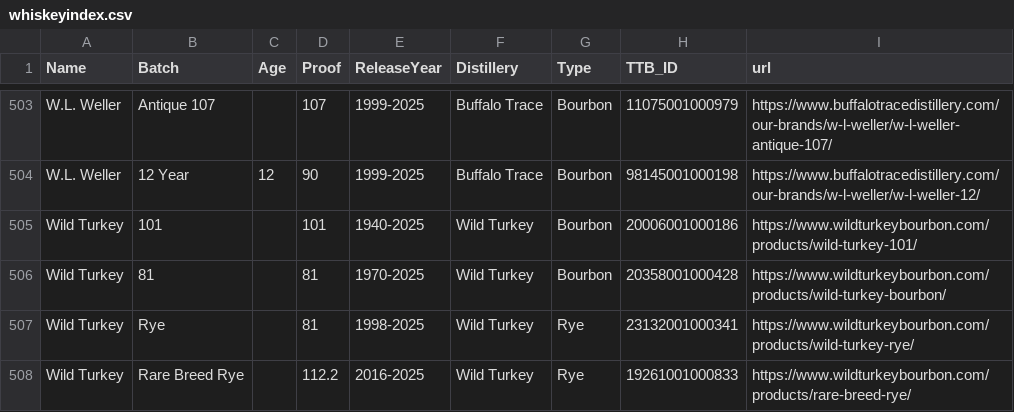
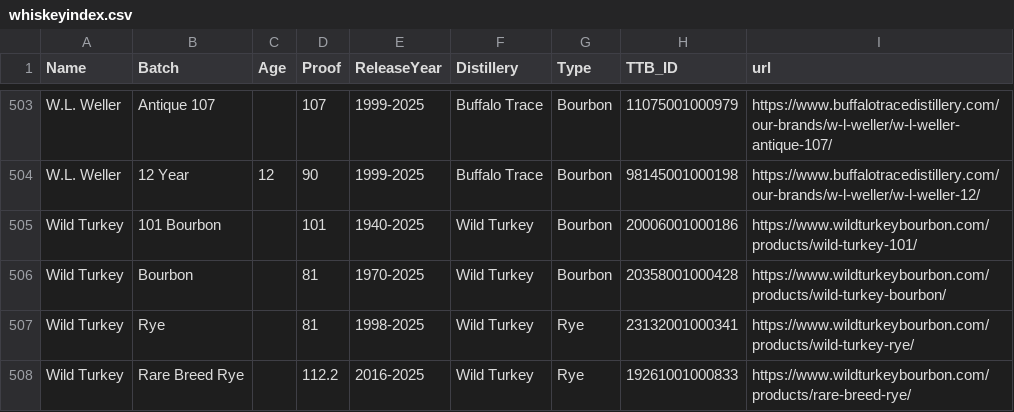
Before and after one commit to weshaggard/whiskeyproofs, a CSV file: _data/whiskeyindex.csv, drawn as a sheet; only a part is shown, gaps mark what is left out.

Commit message:
Apply suggestions from code review

```diff
--- a/_data/whiskeyindex.csv
+++ b/_data/whiskeyindex.csv
@@ -504,4 +504,4 @@ W.L. Weller,Antique 107,,107,1999-2025,Buffalo Trace,Bourbon,11075001000979,http
 W.L. Weller,12 Year,12,90,1999-2025,Buffalo Trace,Bourbon,98145001000198,https://www.buffalotracedistillery.com/our-brands/w-l-weller/w-l-weller-12/
-Wild Turkey,101,,101,1940-2025,Wild Turkey,Bourbon,20006001000186,https://www.wildturkeybourbon.com/products/wild-turkey-101/
-Wild Turkey,81,,81,1970-2025,Wild Turkey,Bourbon,20358001000428,https://www.wildturkeybourbon.com/products/wild-turkey-bourbon/
+Wild Turkey,101 Bourbon,,101,1940-2025,Wild Turkey,Bourbon,20006001000186,https://www.wildturkeybourbon.com/products/wild-turkey-101/
+Wild Turkey,Bourbon,,81,1970-2025,Wild Turkey,Bourbon,20358001000428,https://www.wildturkeybourbon.com/products/wild-turkey-bourbon/
 Wild Turkey,Rye,,81,1998-2025,Wild Turkey,Rye,23132001000341,https://www.wildturkeybourbon.com/products/wild-turkey-rye/
```
